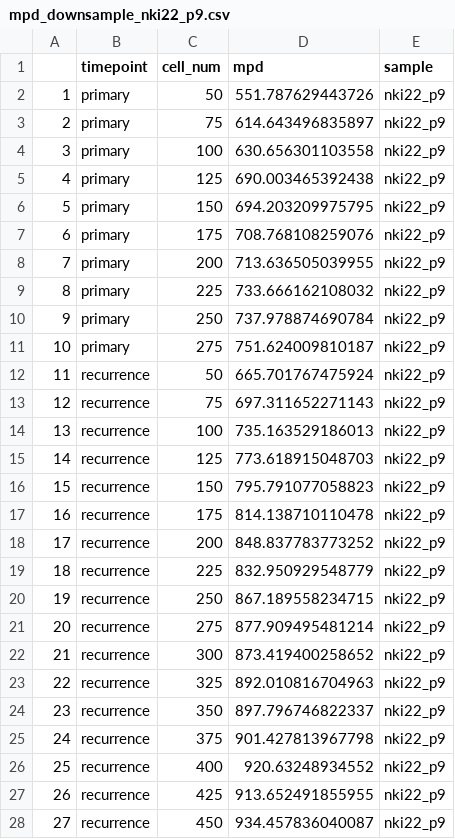
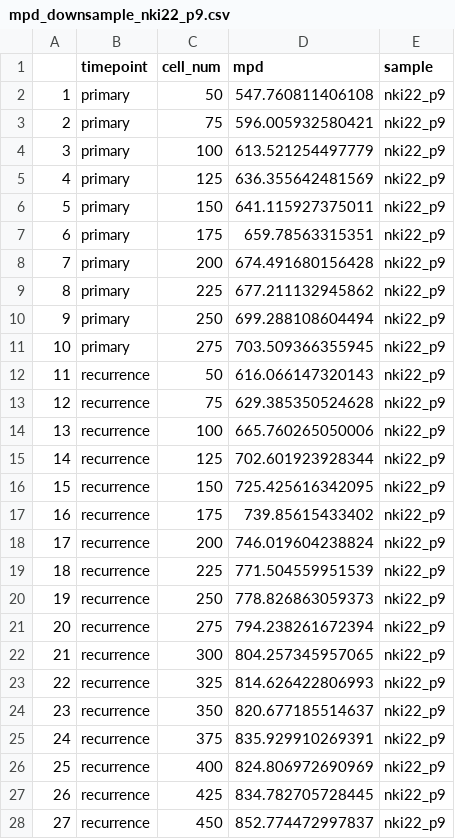
Before and after one commit to navinlabcode/Arc-well, a CSV file: metrics/mpd_downsample/mpd_downsample_nki22_p9.csv, drawn as a sheet; only a part is shown; the diff covers the shown part only.

```diff
--- a/metrics/mpd_downsample/mpd_downsample_nki22_p9.csv
+++ b/metrics/mpd_downsample/mpd_downsample_nki22_p9.csv
@@ -1,28 +1,28 @@
 "","timepoint","cell_num","mpd","sample"
-"1","primary","50","551.787629443726","nki22_p9"
-"2","primary","75","614.643496835897","nki22_p9"
-"3","primary","100","630.656301103558","nki22_p9"
-"4","primary","125","690.003465392438","nki22_p9"
-"5","primary","150","694.203209975795","nki22_p9"
-"6","primary","175","708.768108259076","nki22_p9"
-"7","primary","200","713.636505039955","nki22_p9"
-"8","primary","225","733.666162108032","nki22_p9"
-"9","primary","250","737.978874690784","nki22_p9"
-"10","primary","275","751.624009810187","nki22_p9"
-"11","recurrence","50","665.701767475924","nki22_p9"
-"12","recurrence","75","697.311652271143","nki22_p9"
-"13","recurrence","100","735.163529186013","nki22_p9"
-"14","recurrence","125","773.618915048703","nki22_p9"
-"15","recurrence","150","795.791077058823","nki22_p9"
-"16","recurrence","175","814.138710110478","nki22_p9"
-"17","recurrence","200","848.837783773252","nki22_p9"
-"18","recurrence","225","832.950929548779","nki22_p9"
-"19","recurrence","250","867.189558234715","nki22_p9"
-"20","recurrence","275","877.909495481214","nki22_p9"
-"21","recurrence","300","873.419400258652","nki22_p9"
-"22","recurrence","325","892.010816704963","nki22_p9"
-"23","recurrence","350","897.796746822337","nki22_p9"
-"24","recurrence","375","901.427813967798","nki22_p9"
-"25","recurrence","400","920.63248934552","nki22_p9"
-"26","recurrence","425","913.652491855955","nki22_p9"
-"27","recurrence","450","934.457836040087","nki22_p9"
+"1","primary","50","547.760811406108","nki22_p9"
+"2","primary","75","596.005932580421","nki22_p9"
+"3","primary","100","613.521254497779","nki22_p9"
+"4","primary","125","636.355642481569","nki22_p9"
+"5","primary","150","641.115927375011","nki22_p9"
+"6","primary","175","659.78563315351","nki22_p9"
+"7","primary","200","674.491680156428","nki22_p9"
+"8","primary","225","677.211132945862","nki22_p9"
+"9","primary","250","699.288108604494","nki22_p9"
+"10","primary","275","703.509366355945","nki22_p9"
+"11","recurrence","50","616.066147320143","nki22_p9"
+"12","recurrence","75","629.385350524628","nki22_p9"
+"13","recurrence","100","665.760265050006","nki22_p9"
+"14","recurrence","125","702.601923928344","nki22_p9"
+"15","recurrence","150","725.425616342095","nki22_p9"
+"16","recurrence","175","739.85615433402","nki22_p9"
+"17","recurrence","200","746.019604238824","nki22_p9"
+"18","recurrence","225","771.504559951539","nki22_p9"
+"19","recurrence","250","778.826863059373","nki22_p9"
+"20","recurrence","275","794.238261672394","nki22_p9"
+"21","recurrence","300","804.257345957065","nki22_p9"
+"22","recurrence","325","814.626422806993","nki22_p9"
+"23","recurrence","350","820.677185514637","nki22_p9"
+"24","recurrence","375","835.929910269391","nki22_p9"
+"25","recurrence","400","824.806972690969","nki22_p9"
+"26","recurrence","425","834.782705728445","nki22_p9"
+"27","recurrence","450","852.774472997837","nki22_p9"
```
Also changed, not shown: 1 removed row and 4 edited cells elsewhere in this file, metrics/mpd_downsample/mpd_downsample_nki12_p12.csv, metrics/mpd_downsample/mpd_downsample_nki19_p8.csv.
